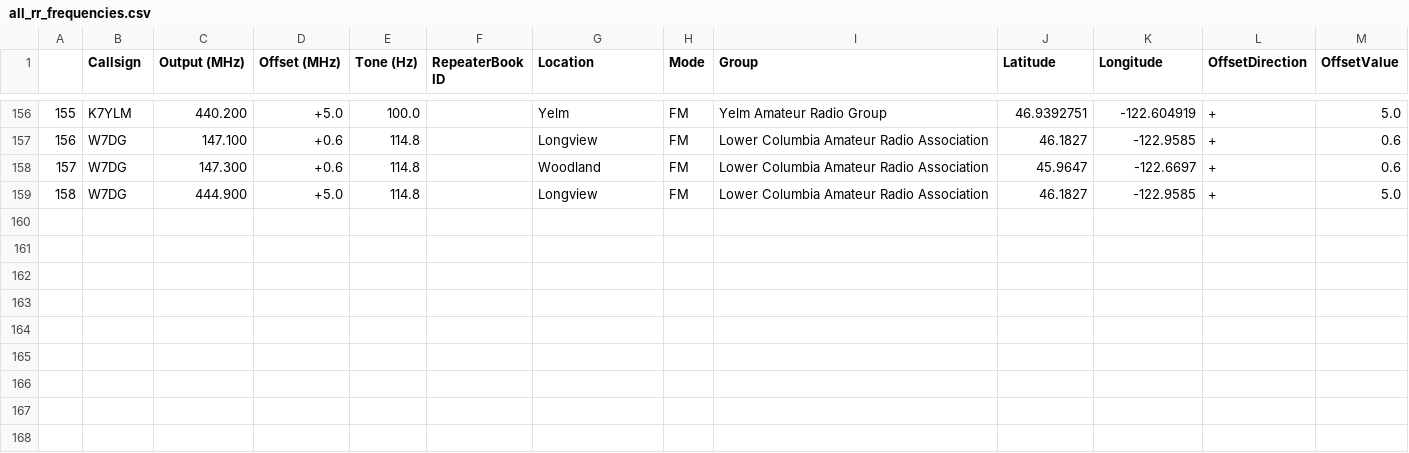
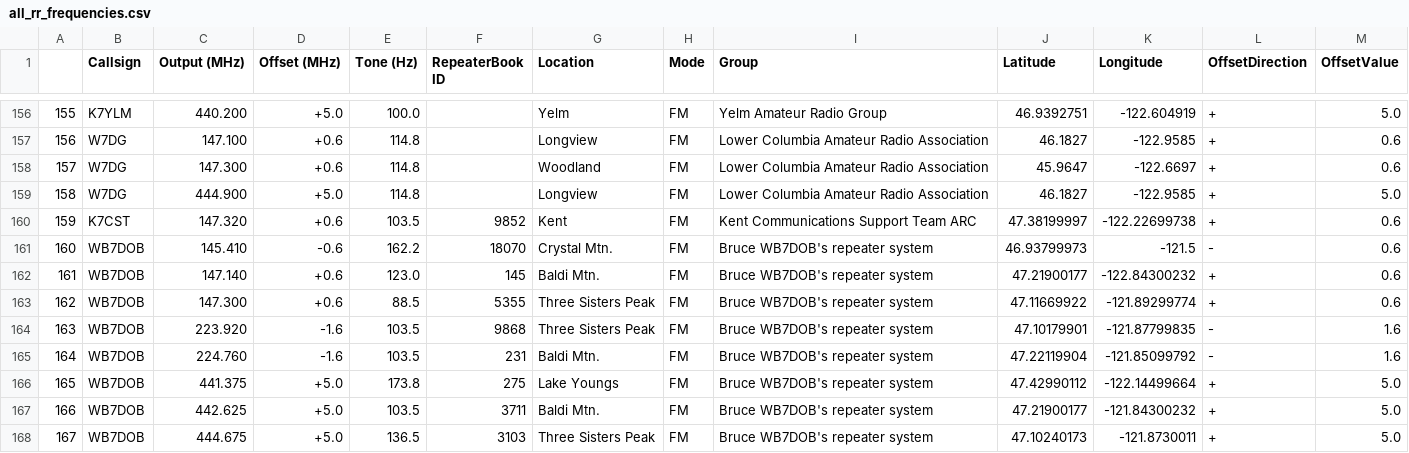
Before and after one commit to QCaudron/repeater_roundabout, a CSV file: assets/programming_files/all_rr_frequencies.csv, drawn as a sheet; only a part is shown, gaps mark what is left out; the diff names each change by its address in the sheet, - before the commit and + after, or states it on an @@ line.

```diff
--- a/assets/programming_files/all_rr_frequencies.csv
+++ b/assets/programming_files/all_rr_frequencies.csv
+row 160: 159 | K7CST | 147.320 | +0.6 | 103.5 | 9852 | Kent | FM | Kent Communications Support Team ARC | 47.38199997 | -122.22699738 | + | 0.6
+row 161: 160 | WB7DOB | 145.410 | -0.6 | 162.2 | 18070 | Crystal Mtn. | FM | Bruce WB7DOB's repeater system | 46.93799973 | -121.5 | - | 0.6
+row 162: 161 | WB7DOB | 147.140 | +0.6 | 123.0 | 145 | Baldi Mtn. | FM | Bruce WB7DOB's repeater system | 47.21900177 | -122.84300232 | + | 0.6
+row 163: 162 | WB7DOB | 147.300 | +0.6 | 88.5 | 5355 | Three Sisters Peak | FM | Bruce WB7DOB's repeater system | 47.11669922 | -121.89299774 | + | 0.6
+row 164: 163 | WB7DOB | 223.920 | -1.6 | 103.5 | 9868 | Three Sisters Peak | FM | Bruce WB7DOB's repeater system | 47.10179901 | -121.87799835 | - | 1.6
+row 165: 164 | WB7DOB | 224.760 | -1.6 | 103.5 | 231 | Baldi Mtn. | FM | Bruce WB7DOB's repeater system | 47.22119904 | -121.85099792 | - | 1.6
+row 166: 165 | WB7DOB | 441.375 | +5.0 | 173.8 | 275 | Lake Youngs | FM | Bruce WB7DOB's repeater system | 47.42990112 | -122.14499664 | + | 5.0
+row 167: 166 | WB7DOB | 442.625 | +5.0 | 103.5 | 3711 | Baldi Mtn. | FM | Bruce WB7DOB's repeater system | 47.21900177 | -121.84300232 | + | 5.0
+row 168: 167 | WB7DOB | 444.675 | +5.0 | 136.5 | 3103 | Three Sisters Peak | FM | Bruce WB7DOB's repeater system | 47.10240173 | -121.8730011 | + | 5.0
```
Also changed, not shown: assets/programming_files/rr_frequencies.csv, 7 other files.
